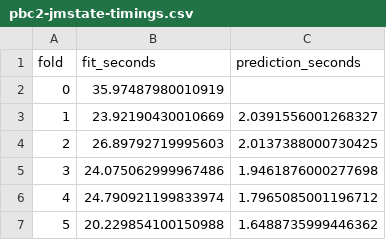
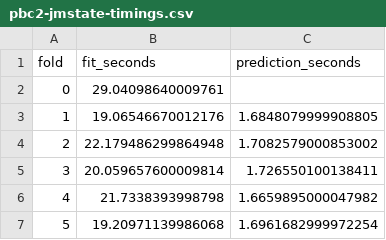
Before and after one commit to felixlaplante0/jmstate, a CSV file: results/pbc2-jmstate-timings.csv, drawn as a sheet.

Commit message:
Refresh PBC2 vs JMbayes2 outputs
Re-ran scripts/pbc2-jmbayes2.R and scripts/pbc2-test.ipynb; updated
timings, fit stats, and figures with the new wall-clock results.

```diff
--- a/results/pbc2-jmstate-timings.csv
+++ b/results/pbc2-jmstate-timings.csv
@@ -1,7 +1,7 @@
 fold,fit_seconds,prediction_seconds
-0,35.97487980010919,
-1,23.92190430010669,2.0391556001268327
-2,26.89792719995603,2.0137388000730425
-3,24.075062999967486,1.9461876000277698
-4,24.790921199833974,1.7965085001196712
-5,20.229854100150988,1.6488735999446362
+0,29.04098640009761,
+1,19.06546670012176,1.6848079999908805
+2,22.179486299864948,1.7082579000853002
+3,20.059657600009814,1.726550100138411
+4,21.7338393998798,1.6659895000047982
+5,19.20971139986068,1.6961682999972254
```
Also changed, not shown: results/pbc2-jmbayes2-fit-stats.csv, 6 other files.
